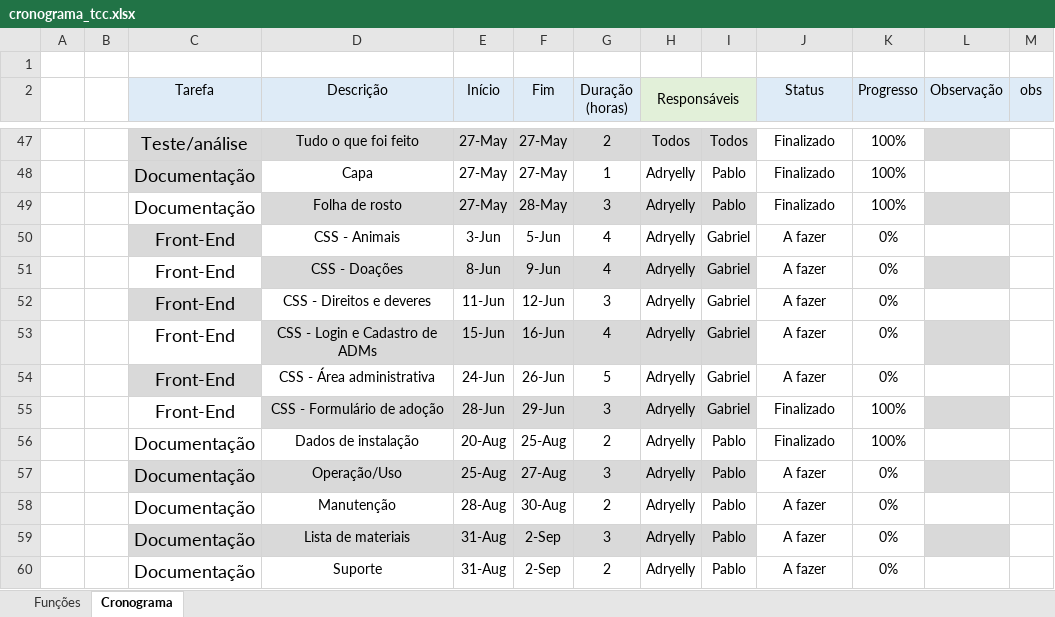
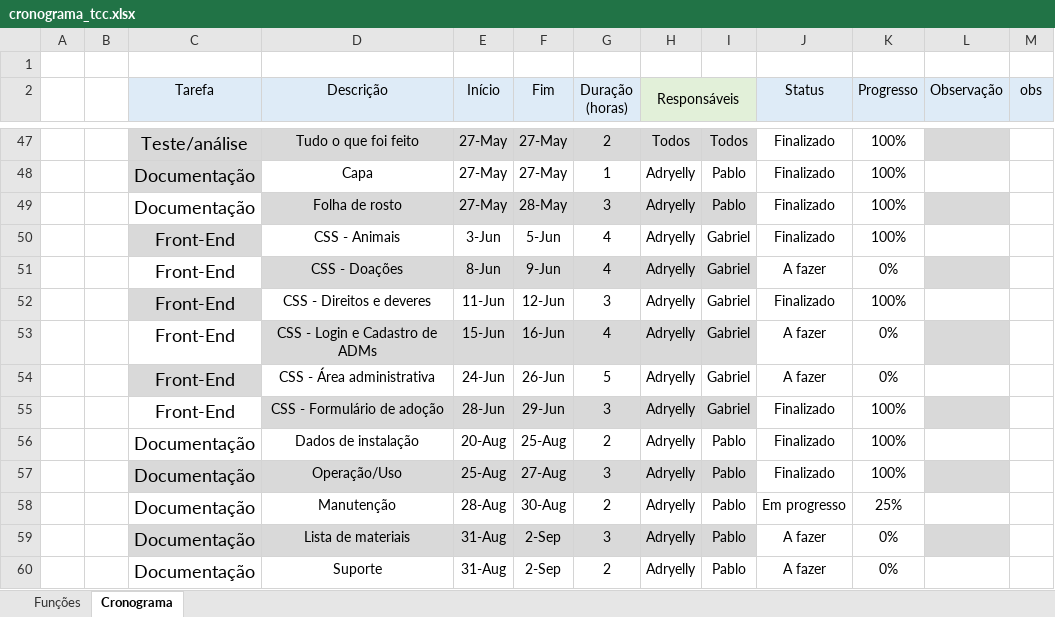
Before and after one commit to Bewwwy/TCC, an Excel workbook: Arquivos/cronograma_tcc.xlsx, sheet Cronograma, drawn as a sheet; only a part is shown, gaps mark what is left out; values as stored, in another font and other column widths than the file's, no borders; conditional formats not drawn; the diff covers the shown part only; the diff names each change by its address in the sheet, - before the commit and + after, or states it on an @@ line.

Commit message:
cronograma e manual
atualização de datas e status cronograma e atualização manual técnico - operação/uso

```diff
--- a/Arquivos/cronograma_tcc.xlsx (sheet Cronograma)
+++ b/Arquivos/cronograma_tcc.xlsx (sheet Cronograma)
-J50 (Status): A fazer
+J50 (Status): Finalizado
-K50 (Progresso): 0%
+K50 (Progresso): 100%
-J52 (Status): A fazer
+J52 (Status): Finalizado
-K52 (Progresso): 0%
+K52 (Progresso): 100%
-J57 (Status): A fazer
+J57 (Status): Finalizado
-K57 (Progresso): 0%
+K57 (Progresso): 100%
-J58 (Status): A fazer
+J58 (Status): Em progresso
-K58 (Progresso): 0%
+K58 (Progresso): 25%
```
Also changed, not shown: 1 removed row and 12 edited cells elsewhere in this sheet, 1 other file.
